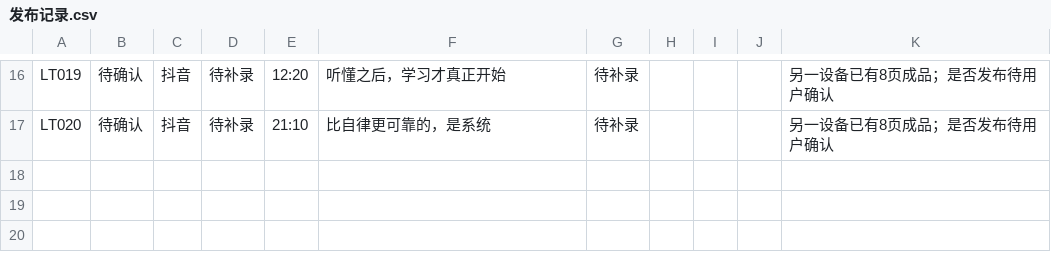
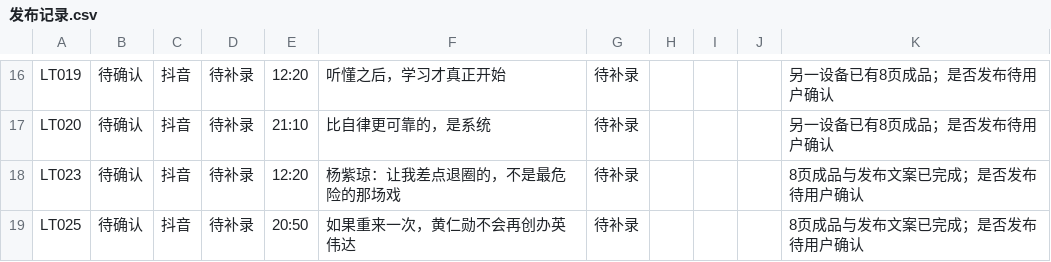
Before and after one commit to jhasschen-max/low-temperature-otter-content, a CSV file: data/发布记录.csv, drawn as a sheet; only a part is shown, gaps mark what is left out; the diff names each change by its address in the sheet, - before the commit and + after, or states it on an @@ line.

```diff
--- a/data/发布记录.csv
+++ b/data/发布记录.csv
+row 18: LT023 | 待确认 | 抖音 | 待补录 | 12:20 | 杨紫琼：让我差点退圈的，不是最危险的那场戏 | 待补录 |  |  |  | 8页成品与发布文案已完成；是否发布待用户确认
+row 19: LT025 | 待确认 | 抖音 | 待补录 | 20:50 | 如果重来一次，黄仁勋不会再创办英伟达 | 待补录 |  |  |  | 8页成品与发布文案已完成；是否发布待用户确认
```
Also changed, not shown: data/来源台账.csv, data/选题台账.csv, 29 other files.
